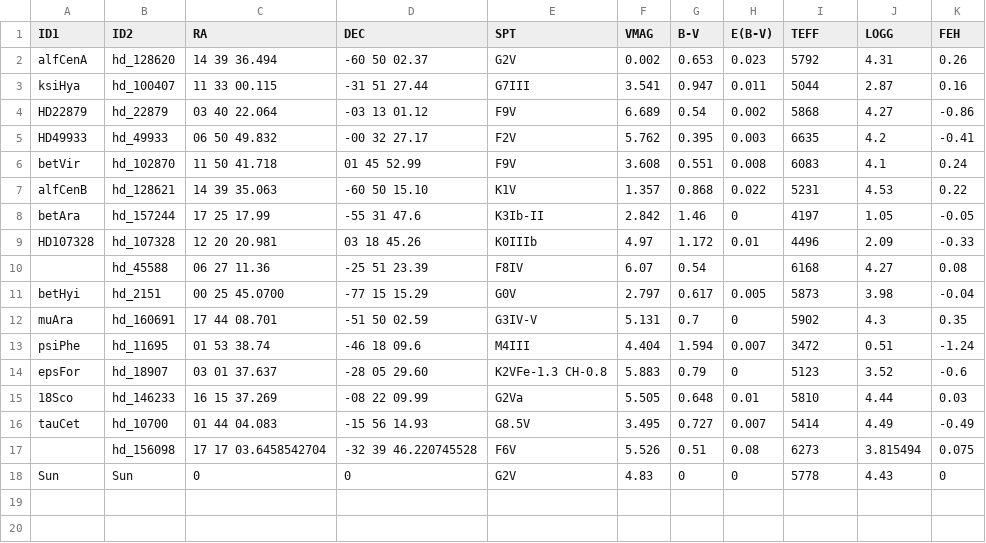
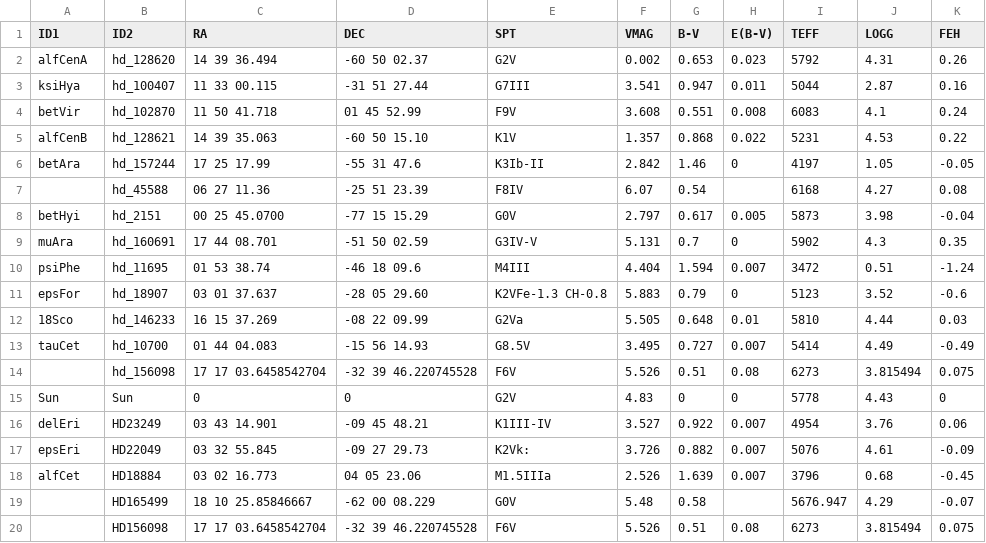
Before and after one commit to qai11/Isotope-Pipeline, a CSV file: Masters_stars.csv, drawn as a sheet; removed rows and columns are numbered as before the commit, all else as after; the diff names each change by its address in the sheet, - before the commit and + after, or states it on an @@ line.

```diff
--- a/Masters_stars.csv
+++ b/Masters_stars.csv
-row 4: HD22879 | hd_22879 | 03 40 22.064 | -03 13 01.12 | F9V | 6.689 | 0.54 | 0.002 | 5868 | 4.27 | -0.86
-row 5: HD49933 | hd_49933 | 06 50 49.832 | -00 32 27.17 | F2V | 5.762 | 0.395 | 0.003 | 6635 | 4.2 | -0.41
-row 9: HD107328 | hd_107328 | 12 20 20.981 | 03 18 45.26 | K0IIIb | 4.97 | 1.172 | 0.01 | 4496 | 2.09 | -0.33
+row 16: delEri | HD23249 | 03 43 14.901 | -09 45 48.21 | K1III-IV | 3.527 | 0.922 | 0.007 | 4954 | 3.76 | 0.06
+row 17: epsEri | HD22049 | 03 32 55.845 | -09 27 29.73 | K2Vk: | 3.726 | 0.882 | 0.007 | 5076 | 4.61 | -0.09
+row 18: alfCet | HD18884 | 03 02 16.773 | 04 05 23.06 | M1.5IIIa | 2.526 | 1.639 | 0.007 | 3796 | 0.68 | -0.45
+row 19:  | HD165499 | 18 10 25.85846667 | -62 00 08.229 | G0V | 5.48 | 0.58 |  | 5676.947 | 4.29 | -0.07
+row 20:  | HD156098 | 17 17 03.6458542704 | -32 39 46.220745528 | F6V | 5.526 | 0.51 | 0.08 | 6273 | 3.815494 | 0.075
```
Also changed, not shown: 26 other files.
